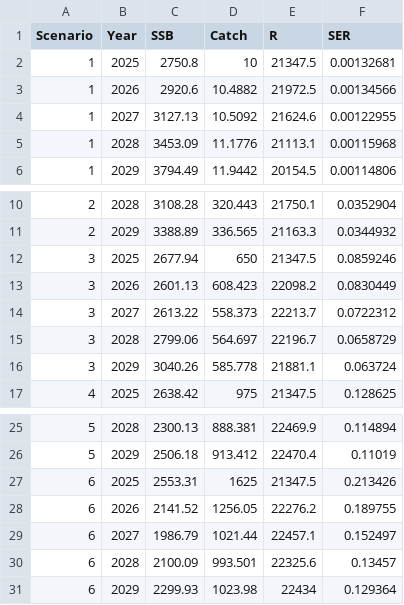
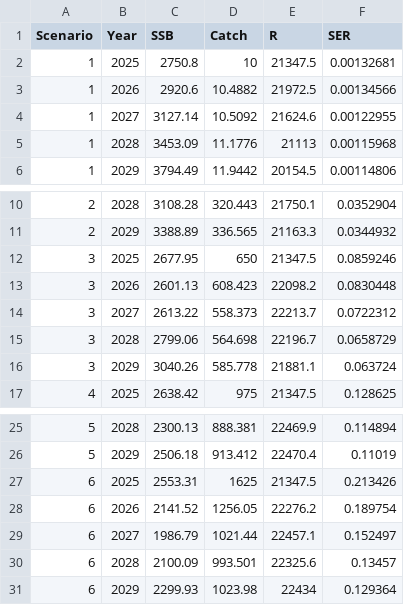
Before and after one commit to noaa-afsc/EBS_pollock, a CSV file: runs/lastyrdbae/proj_df.csv, drawn as a sheet; only a part is shown, gaps mark what is left out.

```diff
--- a/runs/lastyrdbae/proj_df.csv
+++ b/runs/lastyrdbae/proj_df.csv
@@ -3,4 +3,4 @@ Scenario, Year, SSB, Catch, R, SER
 1,2026,2920.6,10.4882,21972.5,0.00134566
-1,2027,3127.13,10.5092,21624.6,0.00122955
-1,2028,3453.09,11.1776,21113.1,0.00115968
+1,2027,3127.14,10.5092,21624.6,0.00122955
+1,2028,3453.09,11.1776,21113,0.00115968
 1,2029,3794.49,11.9442,20154.5,0.00114806
@@ -11,6 +11,6 @@ Scenario, Year, SSB, Catch, R, SER
 2,2029,3388.89,336.565,21163.3,0.0344932
-3,2025,2677.94,650,21347.5,0.0859246
-3,2026,2601.13,608.423,22098.2,0.0830449
+3,2025,2677.95,650,21347.5,0.0859246
+3,2026,2601.13,608.423,22098.2,0.0830448
 3,2027,2613.22,558.373,22213.7,0.0722312
-3,2028,2799.06,564.697,22196.7,0.0658729
+3,2028,2799.06,564.698,22196.7,0.0658729
 3,2029,3040.26,585.778,21881.1,0.063724
@@ -27,3 +27,3 @@ Scenario, Year, SSB, Catch, R, SER
 6,2025,2553.31,1625,21347.5,0.213426
-6,2026,2141.52,1256.05,22276.2,0.189755
+6,2026,2141.52,1256.05,22276.2,0.189754
 6,2027,1986.79,1021.44,22457.1,0.152497
```
Also changed, not shown: runs/ftnir1/proj_df.csv, runs/lastyrdb/proj_df.csv, 23 other files.
